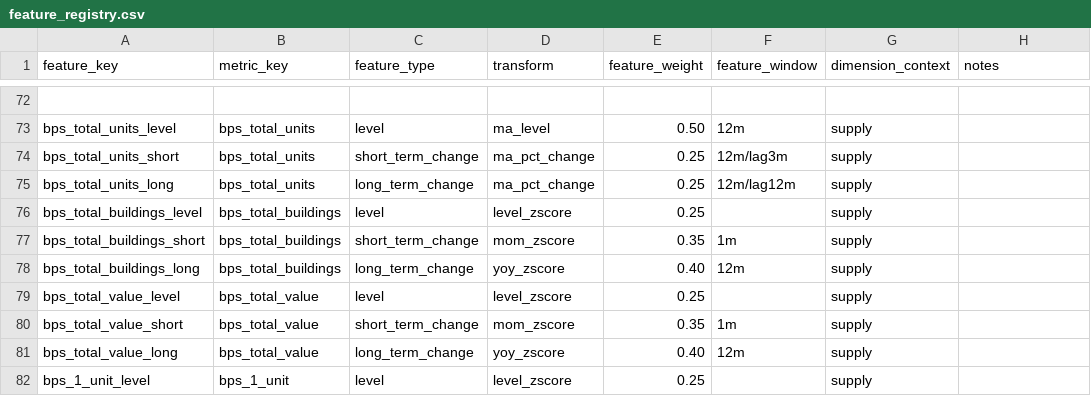
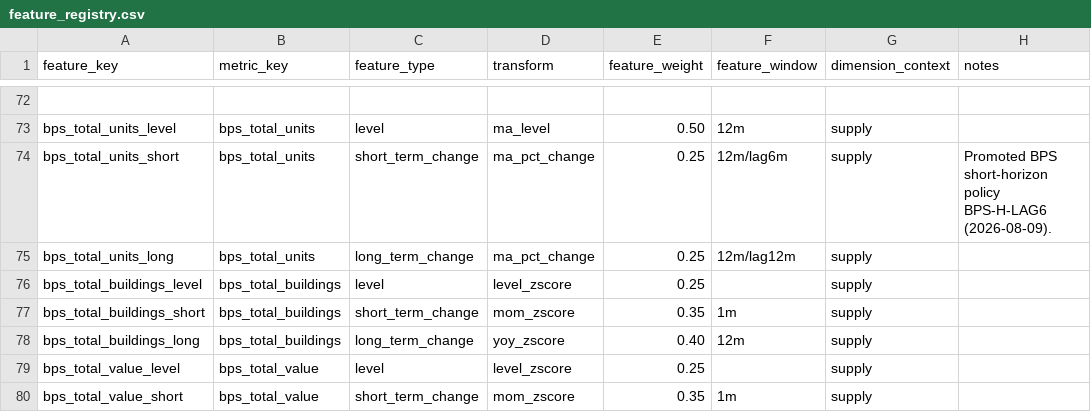
Before and after one commit to chineduezebuiroh/realestate-intel, a CSV file: config/feature_registry.csv, drawn as a sheet; only a part is shown, gaps mark what is left out; the shorter side is filled out with more unchanged rows; the diff names each change by its address in the sheet, - before the commit and + after, or states it on an @@ line.

Commit message:
Promote BPS lag6 short horizon

```diff
--- a/config/feature_registry.csv
+++ b/config/feature_registry.csv
-F74 (feature_window): 12m/lag3m
+F74 (feature_window): 12m/lag6m
-H74 (notes): (empty)
+H74 (notes): Promoted BPS short-horizon policy BPS-H-LAG6 (2026-08-09).
```
Also changed, not shown: 6 other files.
